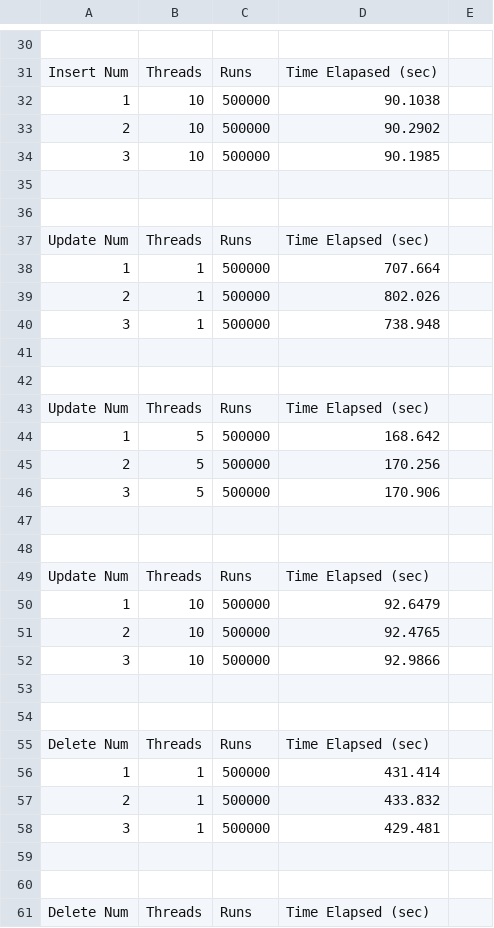
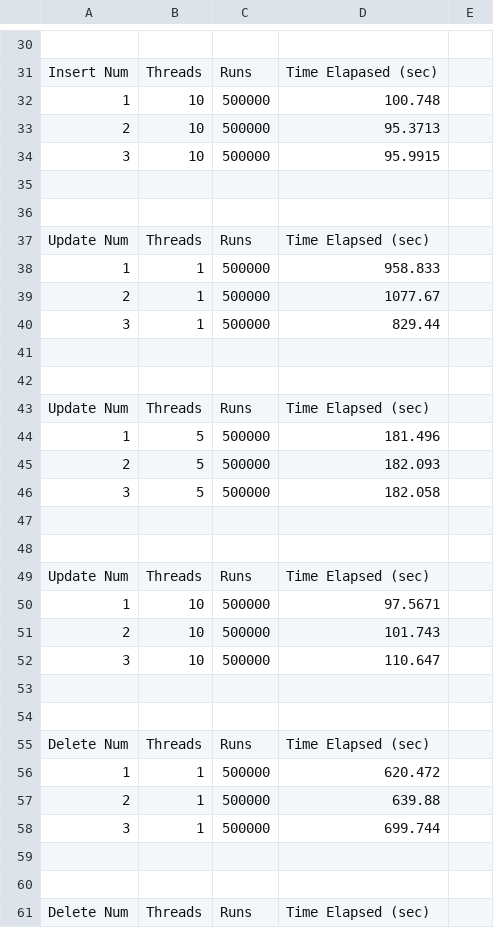
Before and after one commit to jdang4/Benchmarking-DB, a CSV file: stats/500000/postgres-stats.csv, drawn as a sheet; only a part is shown, gaps mark what is left out; the diff covers the shown part only; the diff names each change by its address in the sheet, - before the commit and + after, or states it on an @@ line.

```diff
--- a/stats/500000/postgres-stats.csv
+++ b/stats/500000/postgres-stats.csv
-D32: 90.1038
+D32: 100.748
-D33: 90.2902
+D33: 95.3713
-D34: 90.1985
+D34: 95.9915
-D38: 707.664
+D38: 958.833
-D39: 802.026
+D39: 1077.67
-D40: 738.948
+D40: 829.44
-D44: 168.642
+D44: 181.496
-D45: 170.256
+D45: 182.093
-D46: 170.906
+D46: 182.058
-D50: 92.6479
+D50: 97.5671
-D51: 92.4765
+D51: 101.743
-D52: 92.9866
+D52: 110.647
-D56: 431.414
+D56: 620.472
-D57: 433.832
+D57: 639.88
-D58: 429.481
+D58: 699.744
```
Also changed, not shown: 39 edited cells elsewhere in this file, stats/500000/postgres-running-stats.csv, 2 other files.
